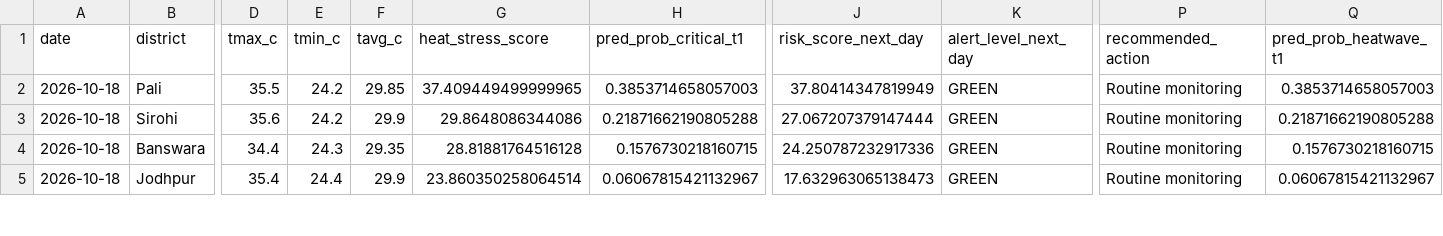
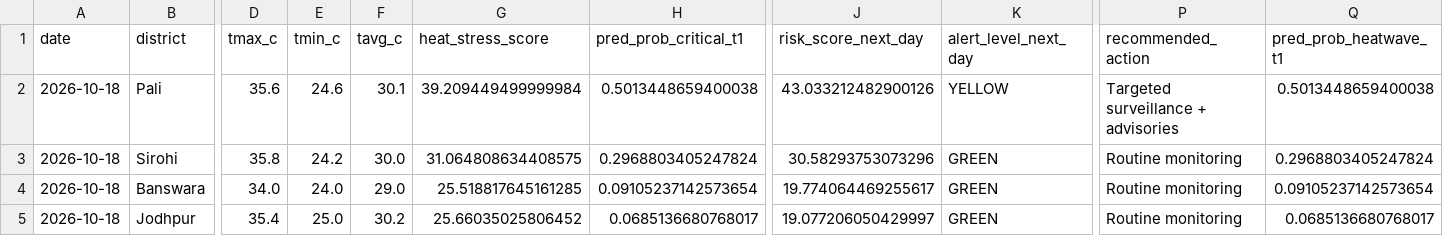
Before and after one commit to chetanvedi0401-svg/heatpulse-rajasthan, a CSV file: outputs/api_latest_top10_guarded.csv, drawn as a sheet; only a part is shown, gaps mark what is left out; the diff covers the shown part only; the diff names each change by its address in the sheet, - before the commit and + after, or states it on an @@ line.

```diff
--- a/outputs/api_latest_top10_guarded.csv
+++ b/outputs/api_latest_top10_guarded.csv
-D2 (tmax_c): 35.5
+D2 (tmax_c): 35.6
-E2 (tmin_c): 24.2
+E2 (tmin_c): 24.6
-F2 (tavg_c): 29.85
+F2 (tavg_c): 30.1
-G2 (heat_stress_score): 37.409449499999965
+G2 (heat_stress_score): 39.209449499999984
-H2 (pred_prob_critical_t1): 0.3853714658057003
+H2 (pred_prob_critical_t1): 0.5013448659400038
-J2 (risk_score_next_day): 37.80414347819949
+J2 (risk_score_next_day): 43.033212482900126
-K2 (alert_level_next_day): GREEN
+K2 (alert_level_next_day): YELLOW
-P2 (recommended_action): Routine monitoring
+P2 (recommended_action): Targeted surveillance + advisories
-Q2 (pred_prob_heatwave_t1): 0.3853714658057003
+Q2 (pred_prob_heatwave_t1): 0.5013448659400038
-D3 (tmax_c): 35.6
+D3 (tmax_c): 35.8
-F3 (tavg_c): 29.9
+F3 (tavg_c): 30.0
-G3 (heat_stress_score): 29.8648086344086
+G3 (heat_stress_score): 31.064808634408575
-H3 (pred_prob_critical_t1): 0.21871662190805288
+H3 (pred_prob_critical_t1): 0.2968803405247824
-J3 (risk_score_next_day): 27.067207379147444
+J3 (risk_score_next_day): 30.58293753073296
-Q3 (pred_prob_heatwave_t1): 0.21871662190805288
+Q3 (pred_prob_heatwave_t1): 0.2968803405247824
-D4 (tmax_c): 34.4
+D4 (tmax_c): 34.0
-E4 (tmin_c): 24.3
+E4 (tmin_c): 24.0
-F4 (tavg_c): 29.35
+F4 (tavg_c): 29.0
-G4 (heat_stress_score): 28.81881764516128
+G4 (heat_stress_score): 25.518817645161285
-H4 (pred_prob_critical_t1): 0.1576730218160715
+H4 (pred_prob_critical_t1): 0.09105237142573654
-J4 (risk_score_next_day): 24.250787232917336
+J4 (risk_score_next_day): 19.774064469255617
-Q4 (pred_prob_heatwave_t1): 0.1576730218160715
+Q4 (pred_prob_heatwave_t1): 0.09105237142573654
-E5 (tmin_c): 24.4
+E5 (tmin_c): 25.0
-F5 (tavg_c): 29.9
+F5 (tavg_c): 30.2
-G5 (heat_stress_score): 23.860350258064514
+G5 (heat_stress_score): 25.66035025806452
-H5 (pred_prob_critical_t1): 0.06067815421132967
+H5 (pred_prob_critical_t1): 0.0685136680768017
-J5 (risk_score_next_day): 17.632963065138473
+J5 (risk_score_next_day): 19.077206050429997
-Q5 (pred_prob_heatwave_t1): 0.06067815421132967
+Q5 (pred_prob_heatwave_t1): 0.0685136680768017
```
Also changed, not shown: 2 added rows, 2 removed rows and 32 edited cells elsewhere in this file, docs/step10_api_quality_gate_report.csv, docs/step10_data_reliability_report.csv, 6 other files.
